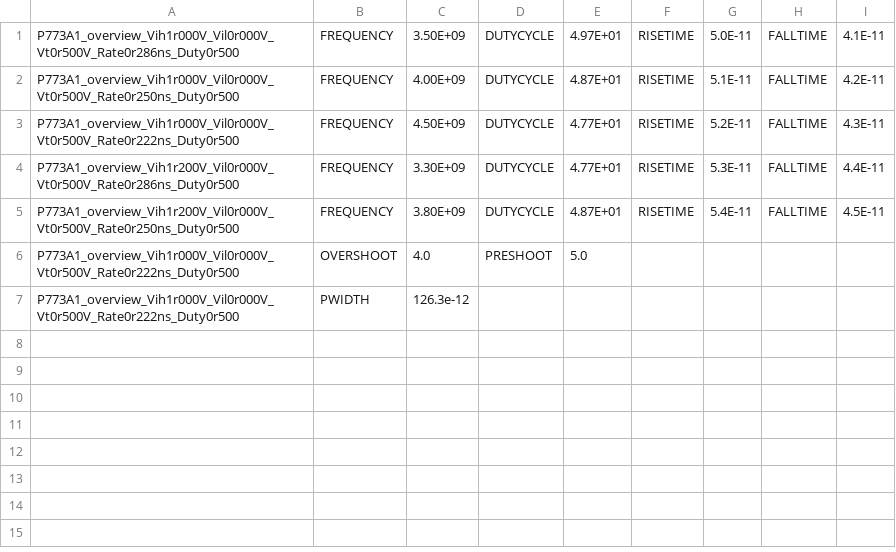
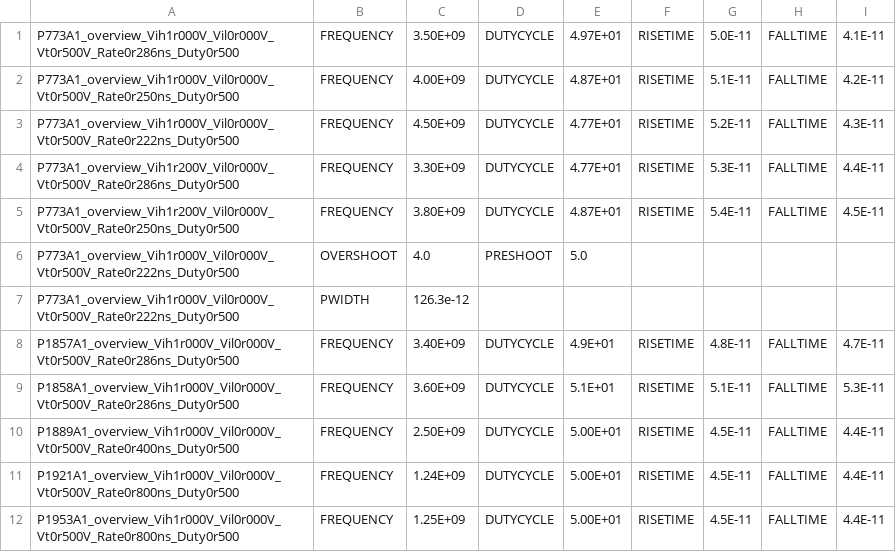
Before and after one commit to ri003074/Python3, a CSV file: src/utils/9g/20210602_debug_8gpe/result_overview.csv, drawn as a sheet.

```diff
--- a/src/utils/9g/20210602_debug_8gpe/result_overview.csv
+++ b/src/utils/9g/20210602_debug_8gpe/result_overview.csv
@@ -7 +7,6 @@ P773A1_overview_Vih1r000V_Vil0r000V_Vt0r500V_Rate0r222ns_Duty0r500, OVERSHOOT,4.
 P773A1_overview_Vih1r000V_Vil0r000V_Vt0r500V_Rate0r222ns_Duty0r500, PWIDTH,126.3e-12
+P1857A1_overview_Vih1r000V_Vil0r000V_Vt0r500V_Rate0r286ns_Duty0r500, FREQUENCY,3.40E+09, DUTYCYCLE,4.9E+01, RISETIME,4.8E-11, FALLTIME,4.7E-11,
+P1858A1_overview_Vih1r000V_Vil0r000V_Vt0r500V_Rate0r286ns_Duty0r500, FREQUENCY,3.60E+09, DUTYCYCLE,5.1E+01, RISETIME,5.1E-11, FALLTIME,5.3E-11,
+P1889A1_overview_Vih1r000V_Vil0r000V_Vt0r500V_Rate0r400ns_Duty0r500, FREQUENCY,2.50E+09, DUTYCYCLE,5.00E+01, RISETIME,4.5E-11, FALLTIME,4.4E-11,
+P1921A1_overview_Vih1r000V_Vil0r000V_Vt0r500V_Rate0r800ns_Duty0r500, FREQUENCY,1.24E+09, DUTYCYCLE,5.00E+01, RISETIME,4.5E-11, FALLTIME,4.4E-11,
+P1953A1_overview_Vih1r000V_Vil0r000V_Vt0r500V_Rate0r800ns_Duty0r500, FREQUENCY,1.25E+09, DUTYCYCLE,5.00E+01, RISETIME,4.5E-11, FALLTIME,4.4E-11,
```
Also changed, not shown: 1 other file.
